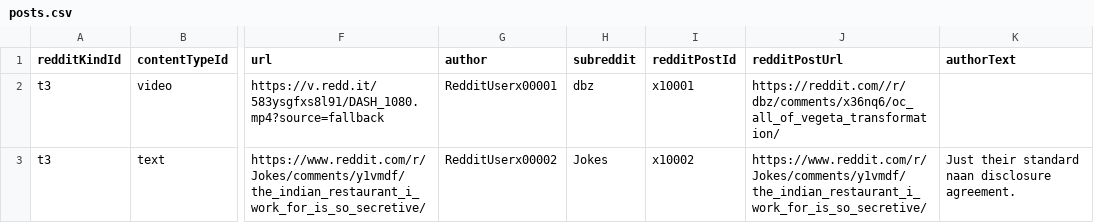
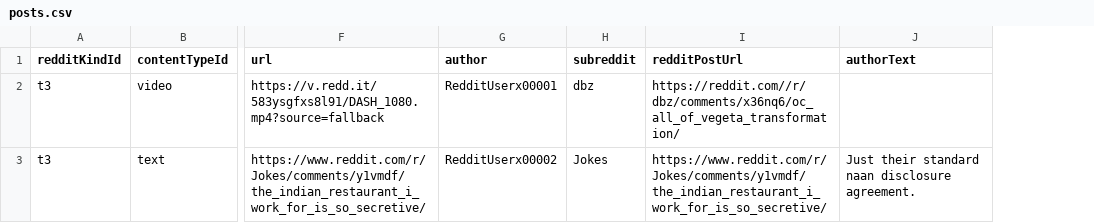
Before and after one commit to javenlalla/my-reddit-archiver, a CSV file: api/app/resources/data-fixtures-source-files/posts.csv, drawn as a sheet; only a part is shown, gaps mark what is left out; the diff names each change by its address in the sheet, - before the commit and + after, or states it on an @@ line.

Commit message:
refactor: remove redundant redditPostId data-point in posts

```diff
--- a/api/app/resources/data-fixtures-source-files/posts.csv
+++ b/api/app/resources/data-fixtures-source-files/posts.csv
-column I (redditPostId), rows 2-3: x10001 | x10002
```
Also changed, not shown: 6 other files.
